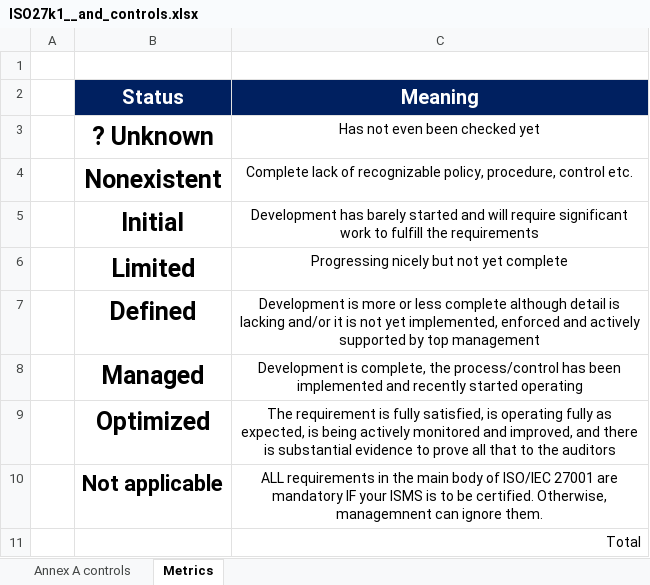
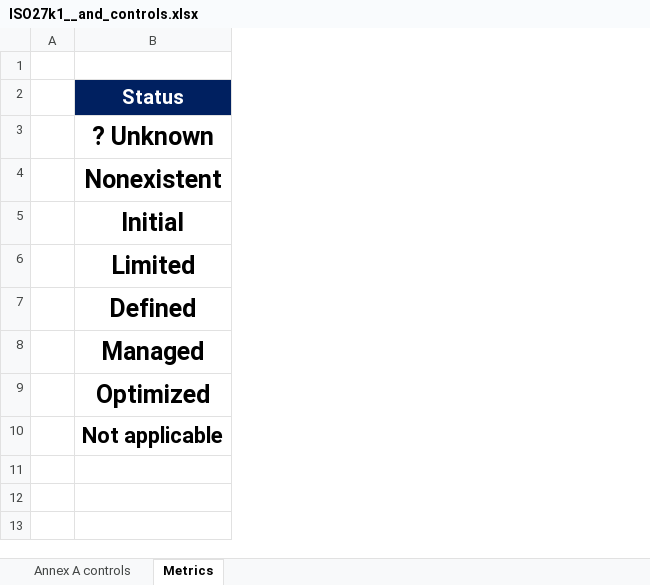
Before and after one commit to ahmedajmalsybrid/sybrid, an Excel workbook: owasp and ptes (complicane and tools)/ISO27k1__and_controls.xlsx, sheet Metrics, drawn as a sheet; values as stored, in another font and other column widths than the file's, no borders; conditional formats not drawn; the diff names each change by its address in the sheet, - before the commit and + after, or states it on an @@ line.

Commit message:
finalized

```diff
--- a/owasp and ptes (complicane and tools)/ISO27k1__and_controls.xlsx (sheet Metrics)
+++ b/owasp and ptes (complicane and tools)/ISO27k1__and_controls.xlsx (sheet Metrics)
-column C, rows 2-10: Meaning | Has not even been checked yet | Complete lack of recognizable policy, procedure, control etc. | Development has barely started and will require significant work to fulfill the requirements | Progressing nicely but not yet complete | Development is more or less complete although detail is lacking and/or it is not yet implemented, enforced and actively supported by top management | Development is complete, the process/control has been implemented and recently started operating | The requirement is fully satisfied, is operating fully as expected, is being actively monitored and improved, and there is substantial evidence to prove all that to the auditors | ALL requirements in the main body of ISO/IEC 27001 are mandatory IF your ISMS is to be certified. Otherwise, managemnent can ignore them.
-row 11:  |  | Total
```
